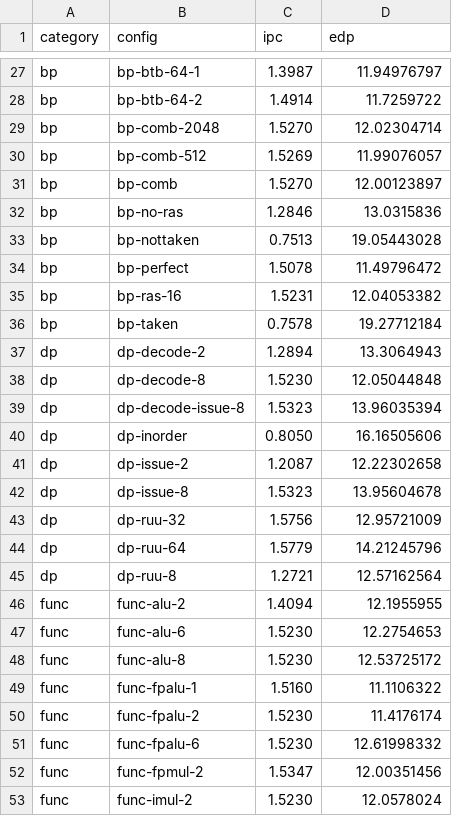
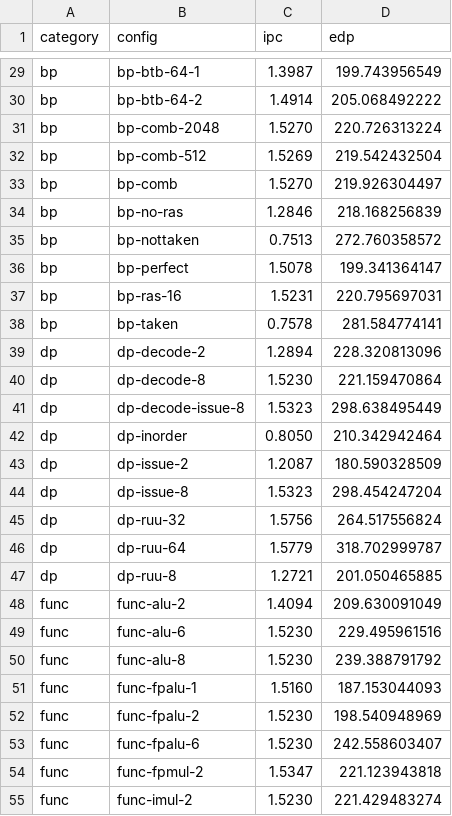
Before and after one commit to tonygallotta/ece568-single-core-dse, a CSV file: step1_results.csv, drawn as a sheet; only a part is shown, gaps mark what is left out; addresses are those after the commit; the diff covers the shown part only; the diff names each change by its address in the sheet, - before the commit and + after, or states it on an @@ line.

```diff
--- a/step1_results.csv
+++ b/step1_results.csv
-D29 (edp): 11.94976797
+D29 (edp): 199.743956549
-D30 (edp): 11.7259722
+D30 (edp): 205.068492222
-D31 (edp): 12.02304714
+D31 (edp): 220.726313224
-D32 (edp): 11.99076057
+D32 (edp): 219.542432504
-D33 (edp): 12.00123897
+D33 (edp): 219.926304497
-D34 (edp): 13.0315836
+D34 (edp): 218.168256839
-D35 (edp): 19.05443028
+D35 (edp): 272.760358572
-D36 (edp): 11.49796472
+D36 (edp): 199.341364147
-D37 (edp): 12.04053382
+D37 (edp): 220.795697031
-D38 (edp): 19.27712184
+D38 (edp): 281.584774141
-D39 (edp): 13.3064943
+D39 (edp): 228.320813096
-D40 (edp): 12.05044848
+D40 (edp): 221.159470864
-D41 (edp): 13.96035394
+D41 (edp): 298.638495449
-D42 (edp): 16.16505606
+D42 (edp): 210.342942464
-D43 (edp): 12.22302658
+D43 (edp): 180.590328509
-D44 (edp): 13.95604678
+D44 (edp): 298.454247204
-D45 (edp): 12.95721009
+D45 (edp): 264.517556824
-D46 (edp): 14.21245796
+D46 (edp): 318.702999787
-D47 (edp): 12.57162564
+D47 (edp): 201.050465885
-D48 (edp): 12.1955955
+D48 (edp): 209.630091049
-D49 (edp): 12.2754653
+D49 (edp): 229.495961516
-D50 (edp): 12.53725172
+D50 (edp): 239.388791792
-D51 (edp): 11.1106322
+D51 (edp): 187.153044093
-D52 (edp): 11.4176174
+D52 (edp): 198.540948969
-D53 (edp): 12.61998332
+D53 (edp): 242.558603407
-D54 (edp): 12.00351456
+D54 (edp): 221.123943818
-D55 (edp): 12.0578024
+D55 (edp): 221.429483274
```
Also changed, not shown: 2 added rows and 69 edited cells elsewhere in this file, 17 other files.
